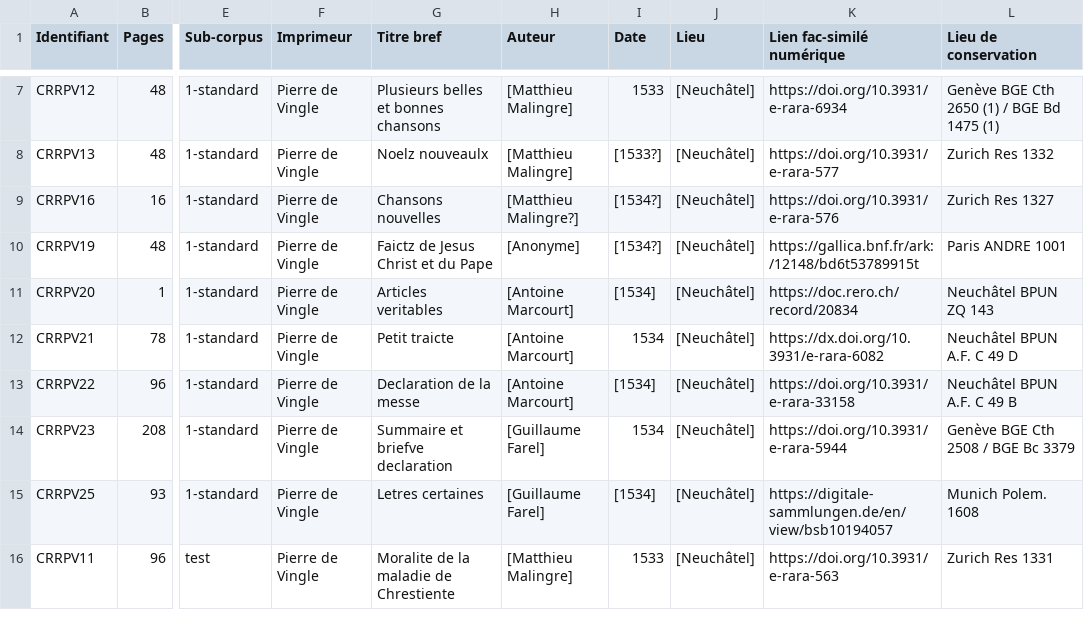
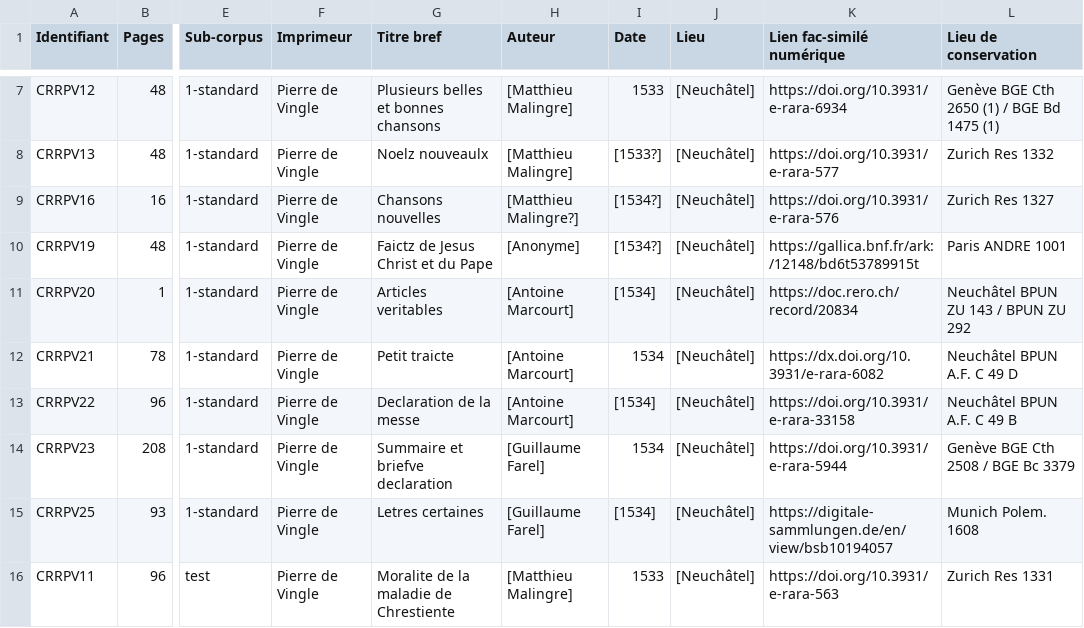
Before and after one commit to soniasol/FreEM-SemiD-norm, a CSV file: table.csv, drawn as a sheet; only a part is shown, gaps mark what is left out; the diff names each change by its address in the sheet, - before the commit and + after, or states it on an @@ line.

Commit message:
Update table.csv

```diff
--- a/table.csv
+++ b/table.csv
-L11 (Lieu de conservation): Neuchâtel BPUN ZQ 143
+L11 (Lieu de conservation): Neuchâtel BPUN ZU 143 / BPUN ZU 292
```
